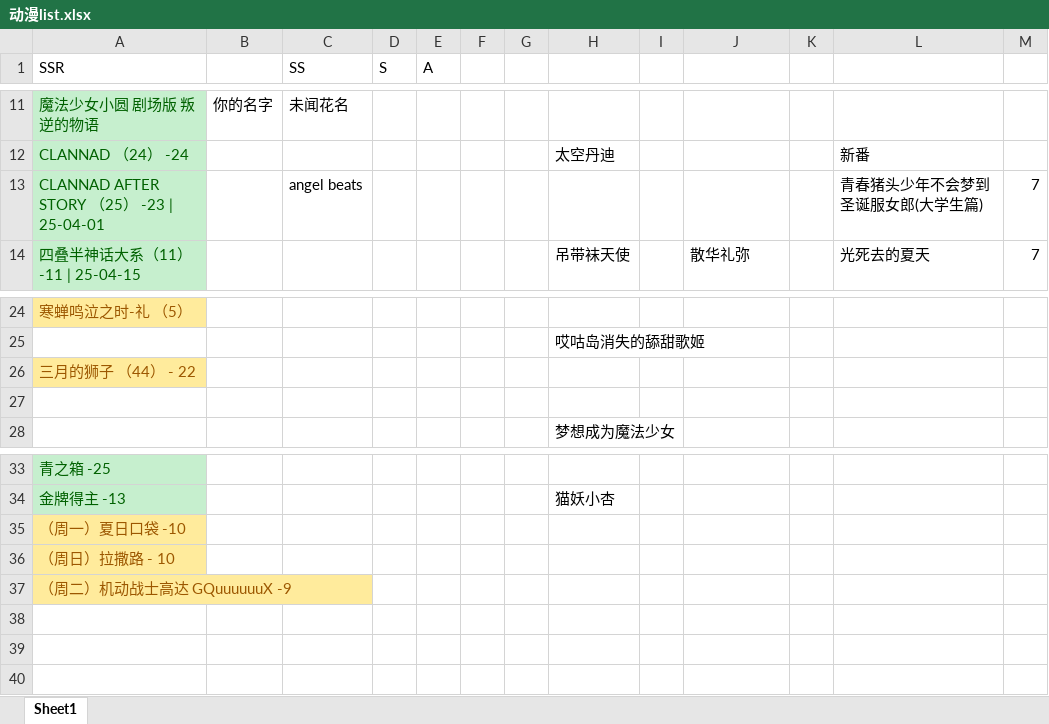
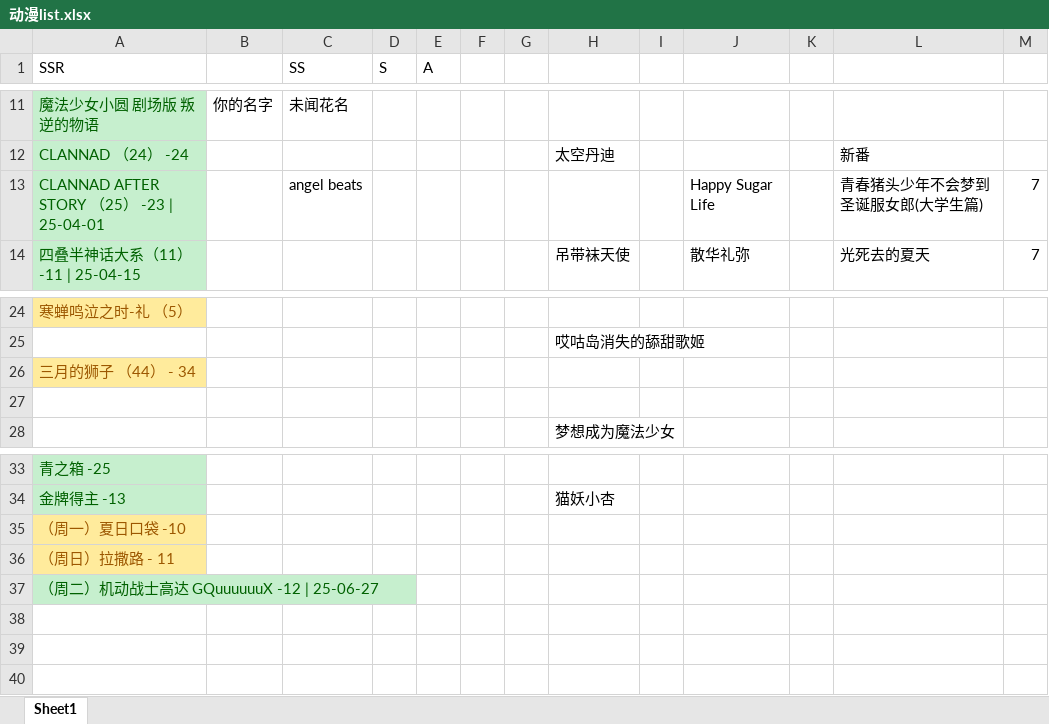
Before and after one commit to hehepig166/daily-list, an Excel workbook: 动漫list.xlsx, sheet Sheet1, drawn as a sheet; only a part is shown, gaps mark what is left out; values as stored, in another font and other column widths than the file's, no borders; the diff names each change by its address in the sheet, - before the commit and + after, or states it on an @@ line.

Commit message:
2025-06-27 GQuuuuuuX done

```diff
--- a/动漫list.xlsx (sheet Sheet1)
+++ b/动漫list.xlsx (sheet Sheet1)
-J13: (empty)
+J13: Happy Sugar Life
-A26 (SSR): 三月的狮子 （44） - 22
+A26 (SSR): 三月的狮子 （44） - 34
-A36 (SSR): （周日）拉撒路 - 10
+A36 (SSR): （周日）拉撒路 - 11
-A37 (SSR): （周二）机动战士高达 GQuuuuuuX -9
+A37 (SSR): （周二）机动战士高达 GQuuuuuuX -12 | 25-06-27
@@ A37 fill: #FFEB9C → #C6EFCE, text colour: #9C5700 → #006100 @@
```
Also changed, not shown: 1 other file.
